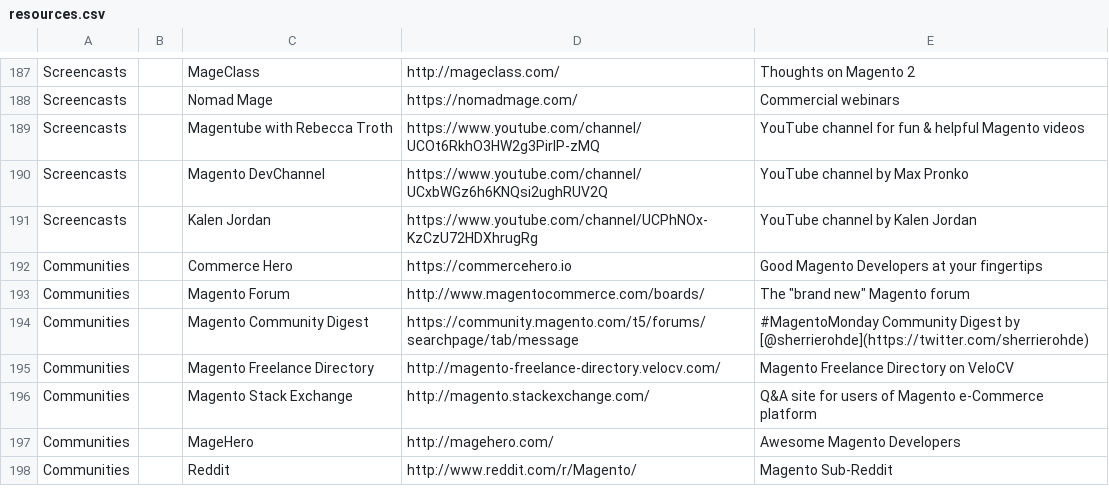
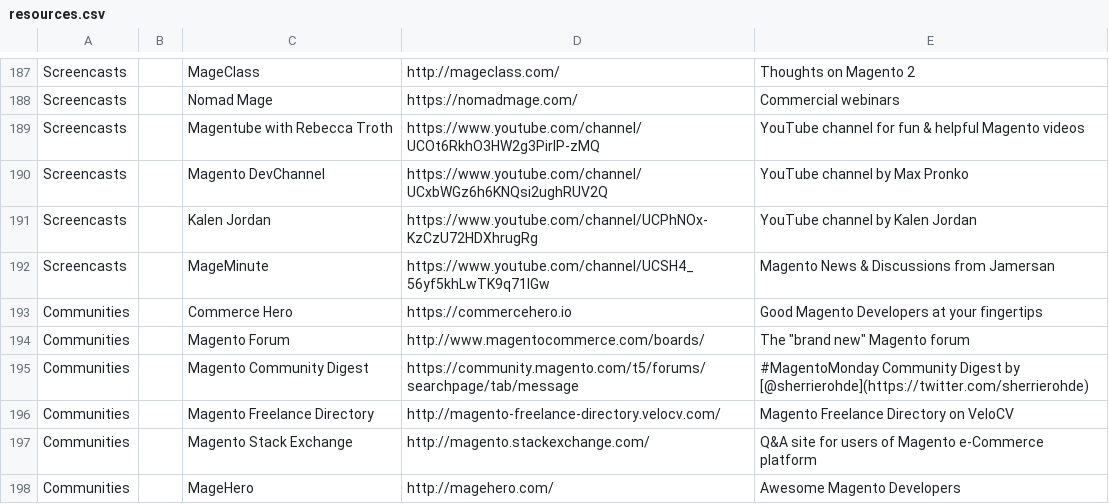
Before and after one commit to BMaksimovic/M2ResManage, a CSV file: resources.csv, drawn as a sheet; only a part is shown, gaps mark what is left out; the shorter side is filled out with more unchanged rows.

Commit message:
Add MageMinute YouTube channel

```diff
--- a/resources.csv
+++ b/resources.csv
@@ -191,2 +191,3 @@ Screencasts,,Magento DevChannel,https://www.youtube.com/channel/UCxbWGz6h6KNQsi2
 Screencasts,,Kalen Jordan,https://www.youtube.com/channel/UCPhNOx-KzCzU72HDXhrugRg,YouTube channel by Kalen Jordan
+Screencasts,,MageMinute,https://www.youtube.com/channel/UCSH4_56yf5khLwTK9q71IGw,Magento News & Discussions from Jamersan
 Communities,,Commerce Hero,https://commercehero.io,Good Magento Developers at your fingertips
```
Also changed, not shown: 1 other file.
